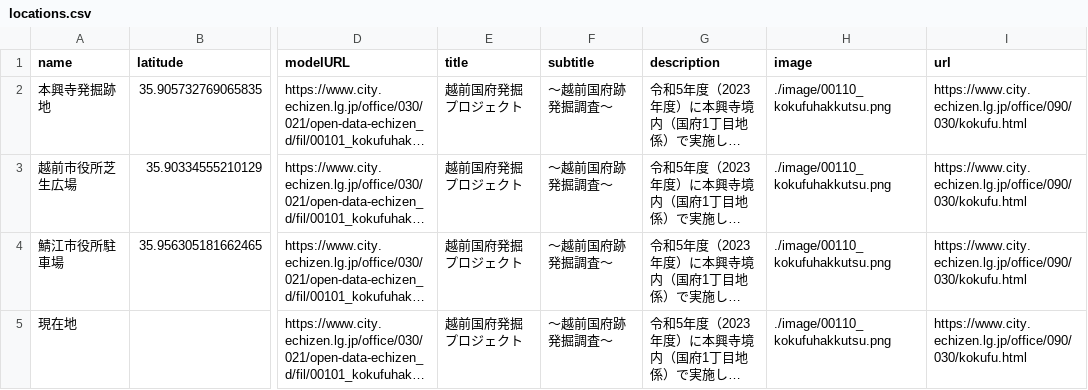
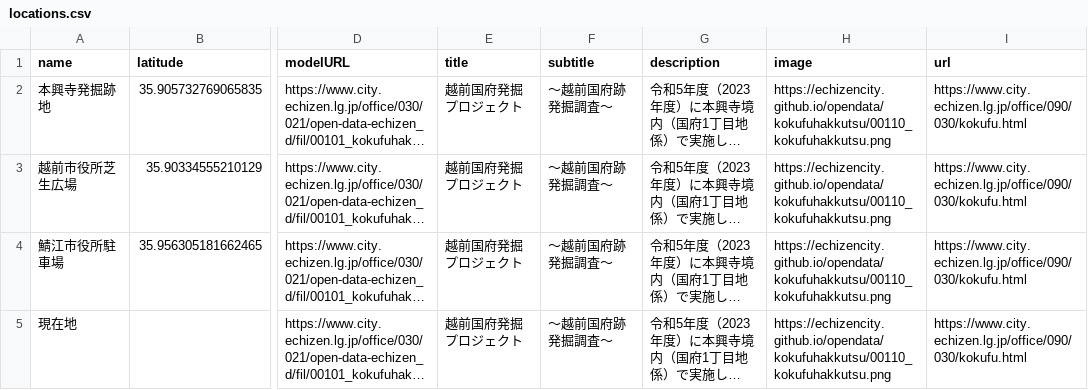
Before and after one commit to echizencity/artest, a CSV file: csv/locations.csv, drawn as a sheet; only a part is shown, gaps mark what is left out; long unchanged cells end in …; the diff names each change by its address in the sheet, - before the commit and + after, or states it on an @@ line.

Commit message:
Update locations.csv

```diff
--- a/csv/locations.csv
+++ b/csv/locations.csv
-H2:H5 (image): ./image/00110_kokufuhakkutsu.png
+H2:H5 (image): https://echizencity.github.io/opendata/kokufuhakkutsu/00110_kokufuhakkutsu.png
```
